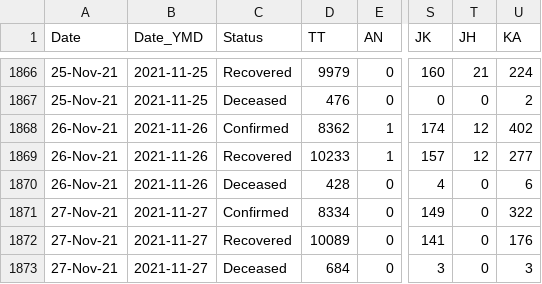
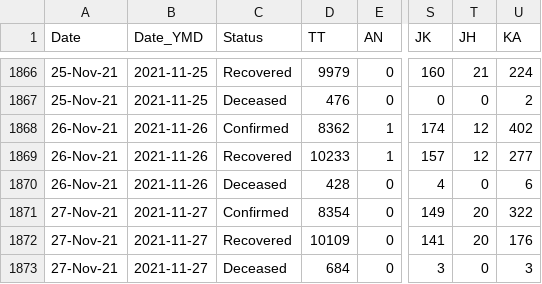
Before and after one commit to keshavashiya/covid19bharat_data, a CSV file: csv/latest/state_wise_daily.csv, drawn as a sheet; only a part is shown, gaps mark what is left out; the diff names each change by its address in the sheet, - before the commit and + after, or states it on an @@ line.

Commit message:
data updated on - Sun Nov 28 14:04:07 IST 2021

```diff
--- a/csv/latest/state_wise_daily.csv
+++ b/csv/latest/state_wise_daily.csv
-D1871 (TT): 8334
+D1871 (TT): 8354
-T1871:T1872 (JH): 0
+T1871:T1872 (JH): 20
-D1872 (TT): 10089
+D1872 (TT): 10109
```
Also changed, not shown: csv/latest/district_wise.csv, csv/latest/state_wise.csv, 11 other files.
